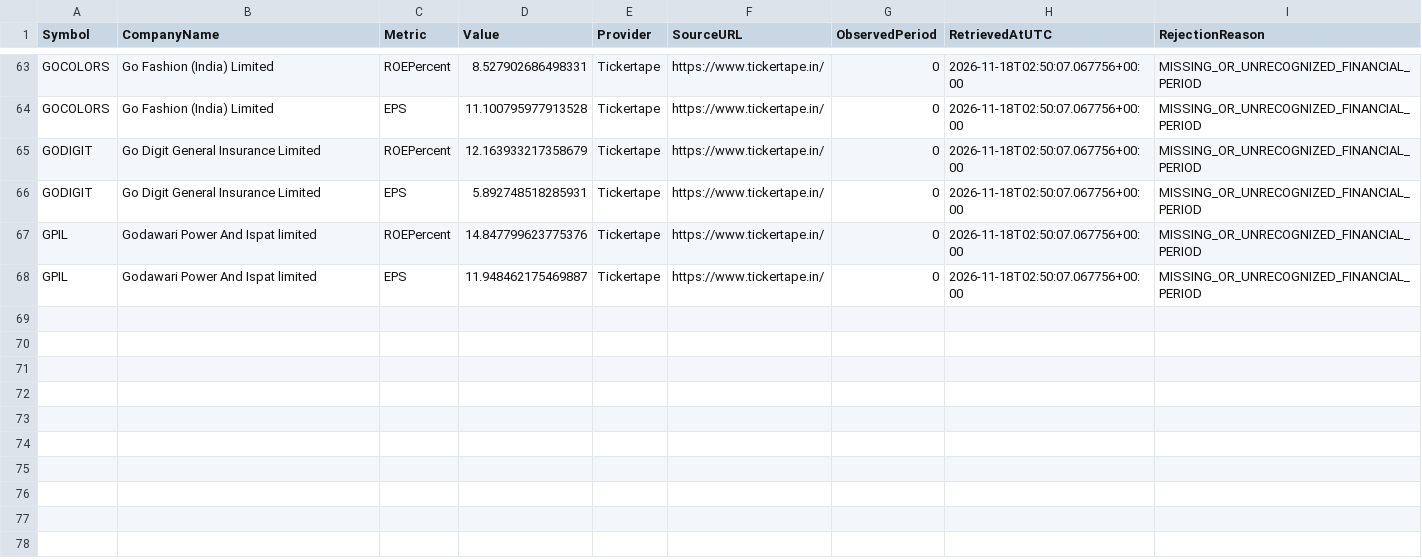
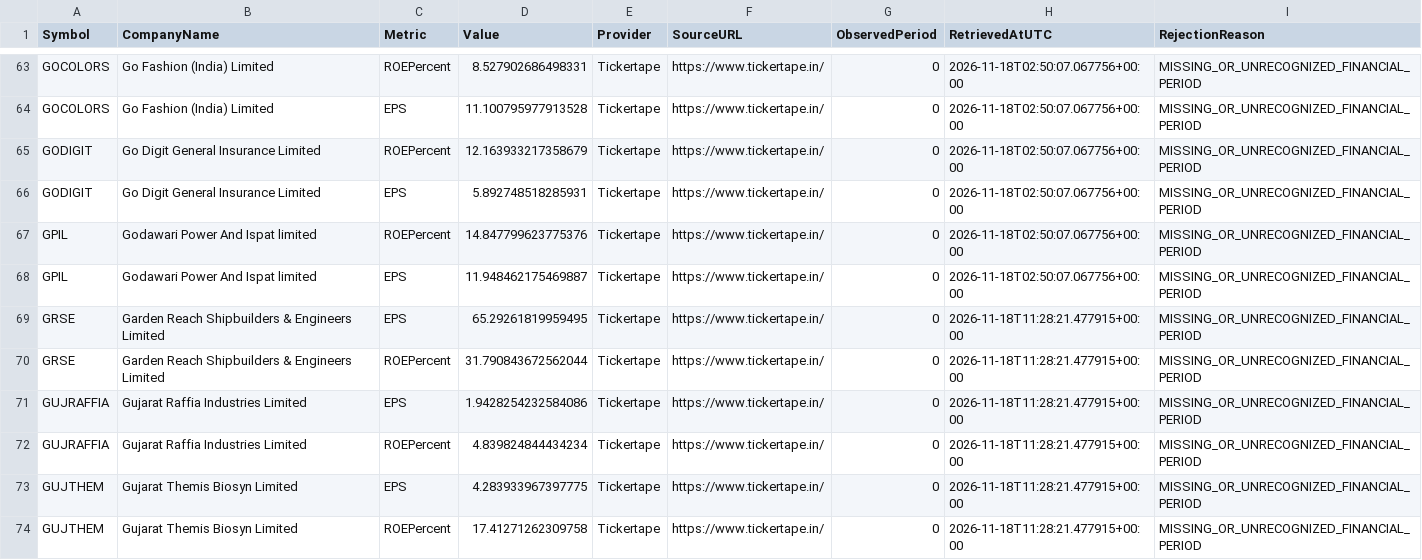
Before and after one commit to digitalmf78-pixel/AI-Trading-Bot, a CSV file: data/research/fundamental_free_source_quarantine.csv, drawn as a sheet; only a part is shown, gaps mark what is left out.

```diff
--- a/data/research/fundamental_free_source_quarantine.csv
+++ b/data/research/fundamental_free_source_quarantine.csv
@@ -68 +68,7 @@ GPIL,Godawari Power And Ispat limited,ROEPercent,14.847799623775376,Tickertape,h
 GPIL,Godawari Power And Ispat limited,EPS,11.948462175469887,Tickertape,https://www.tickertape.in/,0,2026-11-18T02:50:07.067756+00:00,MISSING_OR_UNRECOGNIZED_FINANCIAL_PERIOD
+GRSE,Garden Reach Shipbuilders & Engineers Limited,EPS,65.29261819959495,Tickertape,https://www.tickertape.in/,0,2026-11-18T11:28:21.477915+00:00,MISSING_OR_UNRECOGNIZED_FINANCIAL_PERIOD
+GRSE,Garden Reach Shipbuilders & Engineers Limited,ROEPercent,31.790843672562044,Tickertape,https://www.tickertape.in/,0,2026-11-18T11:28:21.477915+00:00,MISSING_OR_UNRECOGNIZED_FINANCIAL_PERIOD
+GUJRAFFIA,Gujarat Raffia Industries Limited,EPS,1.9428254232584086,Tickertape,https://www.tickertape.in/,0,2026-11-18T11:28:21.477915+00:00,MISSING_OR_UNRECOGNIZED_FINANCIAL_PERIOD
+GUJRAFFIA,Gujarat Raffia Industries Limited,ROEPercent,4.839824844434234,Tickertape,https://www.tickertape.in/,0,2026-11-18T11:28:21.477915+00:00,MISSING_OR_UNRECOGNIZED_FINANCIAL_PERIOD
+GUJTHEM,Gujarat Themis Biosyn Limited,EPS,4.283933967397775,Tickertape,https://www.tickertape.in/,0,2026-11-18T11:28:21.477915+00:00,MISSING_OR_UNRECOGNIZED_FINANCIAL_PERIOD
+GUJTHEM,Gujarat Themis Biosyn Limited,ROEPercent,17.41271262309758,Tickertape,https://www.tickertape.in/,0,2026-11-18T11:28:21.477915+00:00,MISSING_OR_UNRECOGNIZED_FINANCIAL_PERIOD
```
Also changed, not shown: 28 other files.
